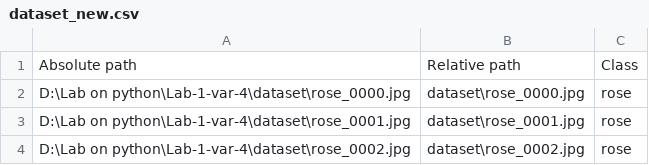
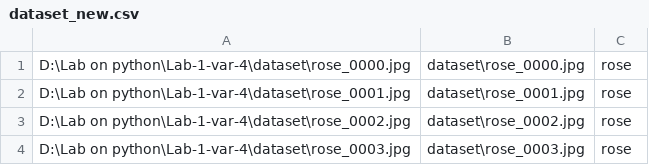
Before and after one commit to itsecd/python, a CSV file: Lab2/csv_files/dataset_new.csv, drawn as a sheet; only a part is shown; the shorter side is filled out with more unchanged rows; the diff names each change by its address in the sheet, - before the commit and + after, or states it on an @@ line.

```diff
--- a/Lab2/csv_files/dataset_new.csv
+++ b/Lab2/csv_files/dataset_new.csv
-row 1: Absolute path | Relative path | Class
```
Also changed, not shown: Lab2/csv_files/dataset_random.csv, Lab2/csv_files/datasets.csv, 6 other files.
